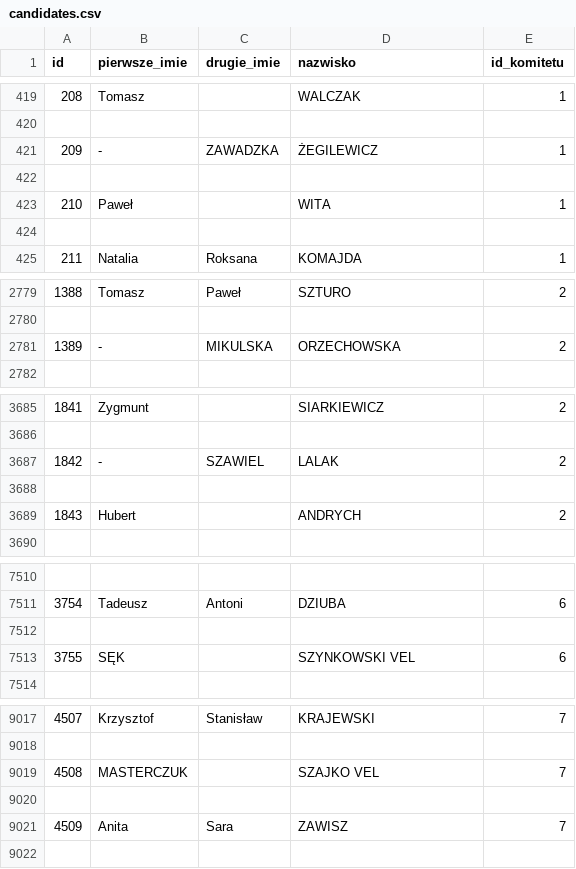
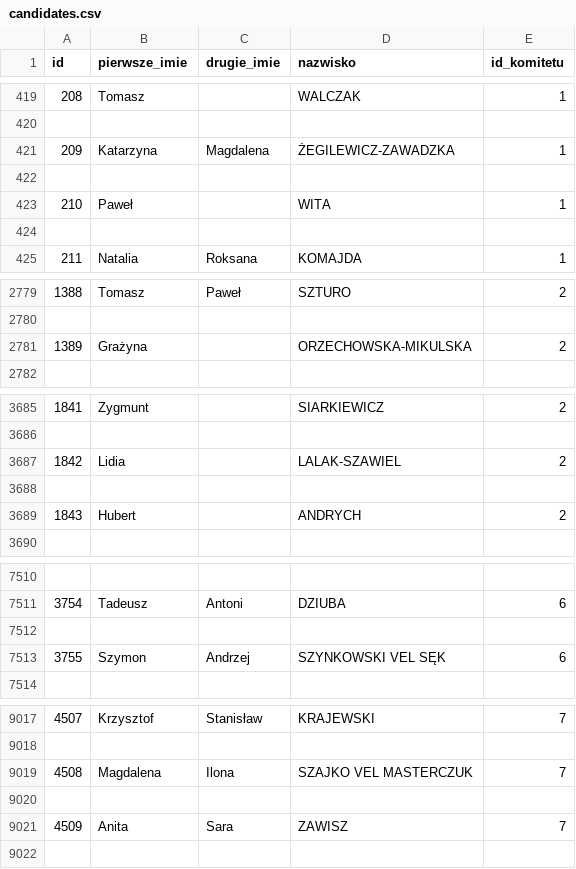
Before and after one commit to sdziuda/db-data-scraper, a CSV file: res/candidates.csv, drawn as a sheet; only a part is shown, gaps mark what is left out; the diff covers the shown part only.

Commit message:
Fixed candidates scraping

```diff
--- a/res/candidates.csv
+++ b/res/candidates.csv
@@ -420,3 +420,3 @@ id,pierwsze_imie,drugie_imie,nazwisko,id_komitetu
 
-209,-,ZAWADZKA,ŻEGILEWICZ,1
+209,Katarzyna,Magdalena,ŻEGILEWICZ-ZAWADZKA,1
 
@@ -2780,3 +2780,3 @@ id,pierwsze_imie,drugie_imie,nazwisko,id_komitetu
 
-1389,-,MIKULSKA,ORZECHOWSKA,2
+1389,Grażyna,,ORZECHOWSKA-MIKULSKA,2
 
@@ -3686,3 +3686,3 @@ id,pierwsze_imie,drugie_imie,nazwisko,id_komitetu
 
-1842,-,SZAWIEL,LALAK,2
+1842,Lidia,,LALAK-SZAWIEL,2
 
@@ -7512,3 +7512,3 @@ id,pierwsze_imie,drugie_imie,nazwisko,id_komitetu
 
-3755,SĘK,,SZYNKOWSKI VEL,6
+3755,Szymon,Andrzej,SZYNKOWSKI VEL SĘK,6
 
@@ -9018,3 +9018,3 @@ id,pierwsze_imie,drugie_imie,nazwisko,id_komitetu
 
-4508,MASTERCZUK,,SZAJKO VEL,7
+4508,Magdalena,Ilona,SZAJKO VEL MASTERCZUK,7
 
```
Also changed, not shown: 5 edited cells elsewhere in this file, 1 other file.
